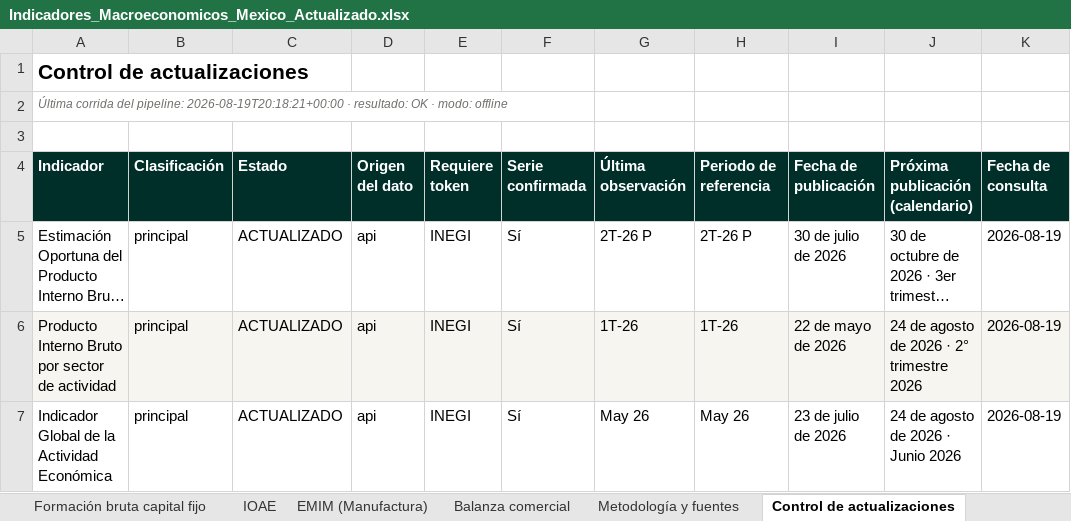
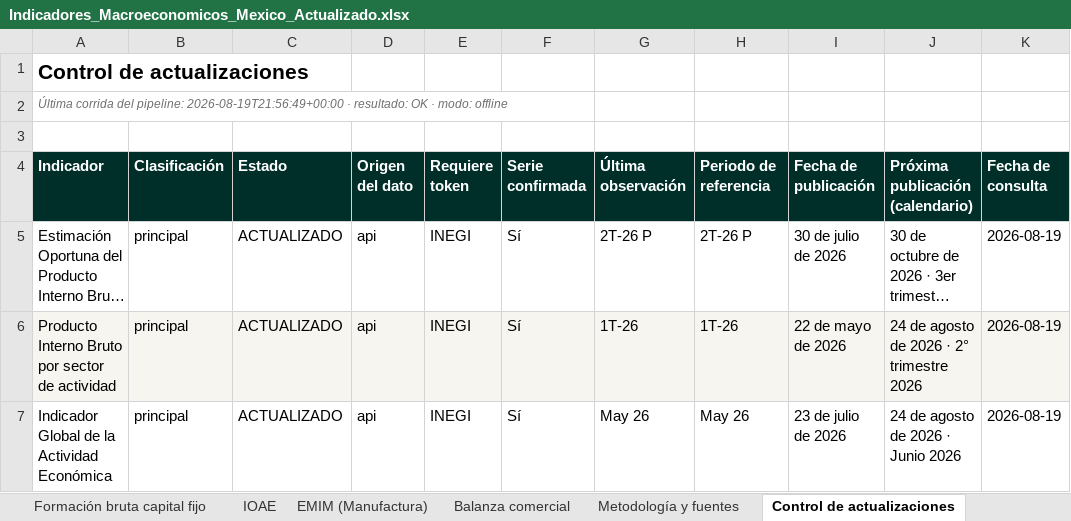
Before and after one commit to luisbuendiag/Indicadores_macroeconomicos_Mex, an Excel workbook: downloads/Indicadores_Macroeconomicos_Mexico_Actualizado.xlsx, sheet Control de actualizaciones, drawn as a sheet; only a part is shown; long unchanged cells end in …; values as stored, in another font and other column widths than the file's, no borders; the diff names each change by its address in the sheet, - before the commit and + after, or states it on an @@ line.

```diff
--- a/downloads/Indicadores_Macroeconomicos_Mexico_Actualizado.xlsx (sheet Control de actualizaciones)
+++ b/downloads/Indicadores_Macroeconomicos_Mexico_Actualizado.xlsx (sheet Control de actualizaciones)
-A2 (Indicador): …del pipeline: 2026-08-19T20:18:21+00:00 · resultado:…
+A2 (Indicador): …del pipeline: 2026-08-19T21:56:49+00:00 · resultado:…
```
Also changed, not shown: sheet Síntesis de coyuntura, downloads/indicadores/BCMM/BCMM_datos.xlsx, downloads/indicadores/CONSUMO/CONSUMO_datos.xlsx, 27 other files.
